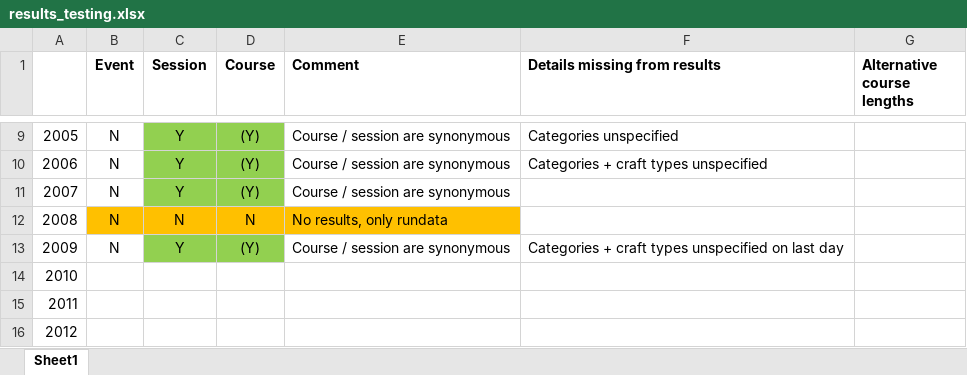
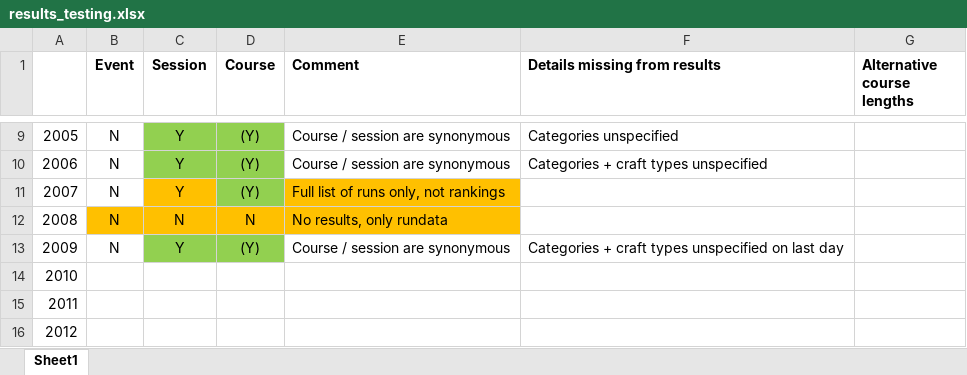
Before and after one commit to Logiqx/wsw-results, an Excel workbook: docs/xlsx/results_testing.xlsx, sheet Sheet1, drawn as a sheet; only a part is shown, gaps mark what is left out; values as stored, in another font and other column widths than the file's, no borders; the diff names each change by its address in the sheet, - before the commit and + after, or states it on an @@ line.

Commit message:
Update results_testing.xlsx

```diff
--- a/docs/xlsx/results_testing.xlsx (sheet Sheet1)
+++ b/docs/xlsx/results_testing.xlsx (sheet Sheet1)
-C11 fill: #92D050
+C11 fill: #FFC000
-E11 (Comment): Course / session are synonymous
+E11 (Comment): Full list of runs only, not rankings
-E11 fill: none
+E11 fill: #FFC000
```
